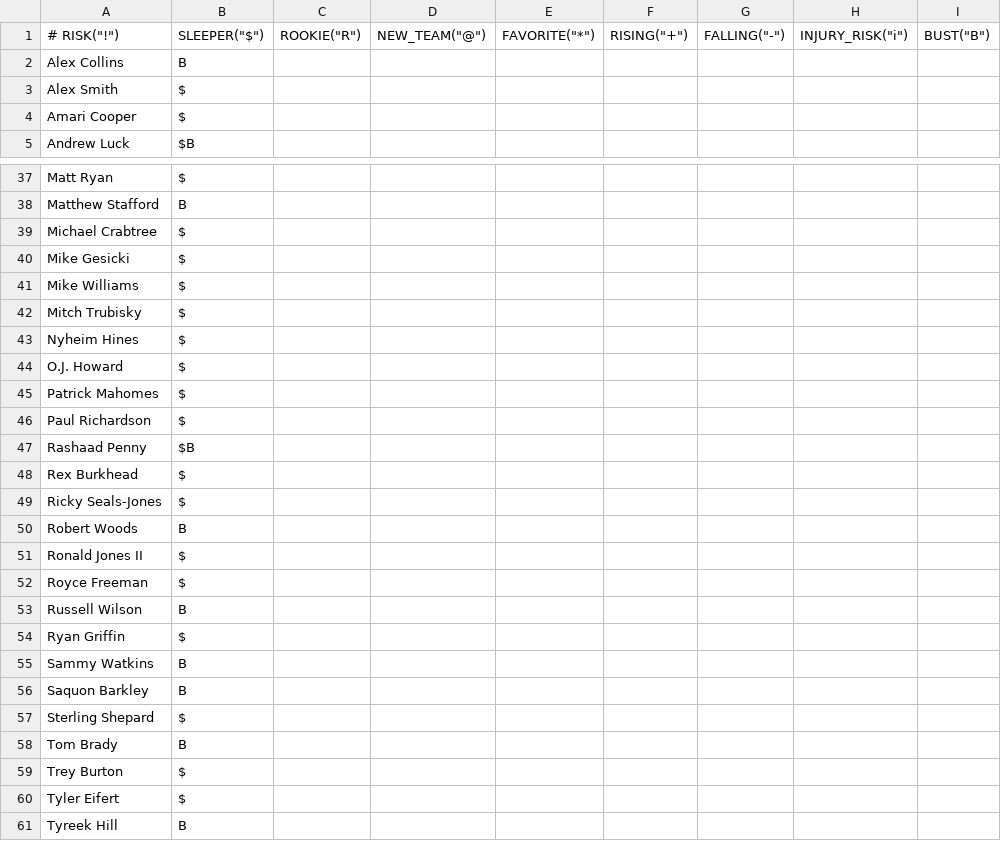
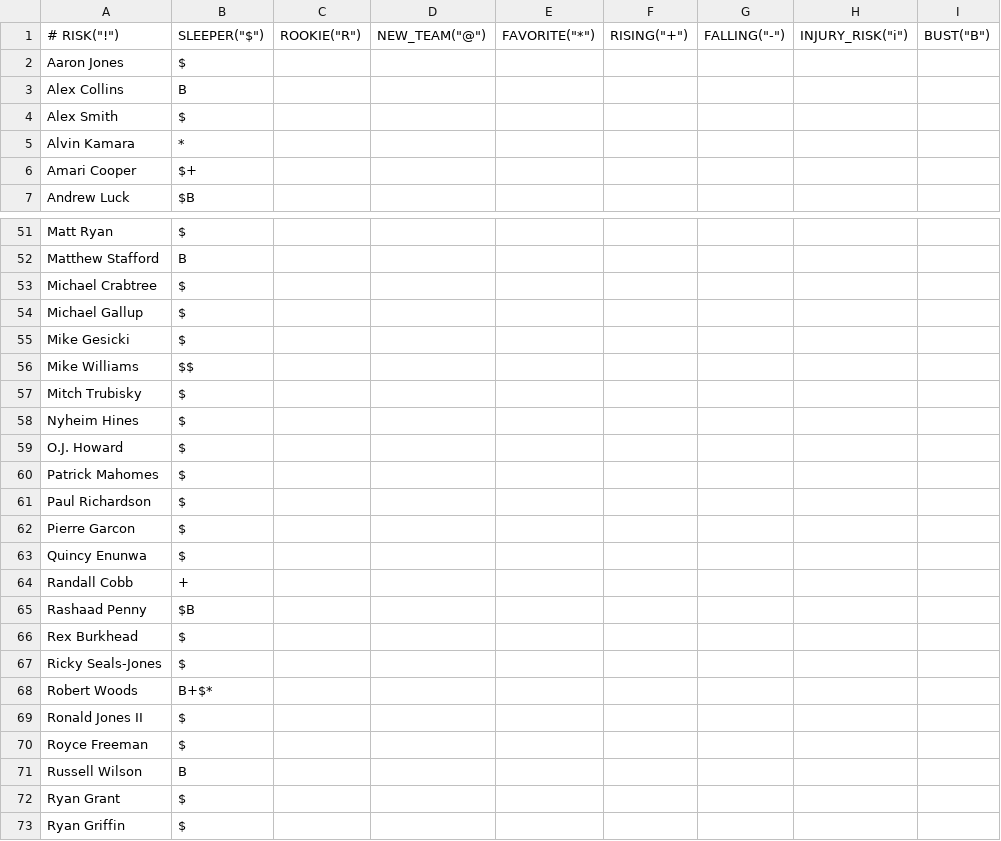
Before and after one commit to nickcjordan/FantasyFootballUI, a CSV file: resources/tags.csv, drawn as a sheet; only a part is shown, gaps mark what is left out; the shorter side is filled out with more unchanged rows; the diff covers the shown part only.

```diff
--- a/resources/tags.csv
+++ b/resources/tags.csv
@@ -1 +1,2 @@
 #	RISK("!"), SLEEPER("$"), ROOKIE("R"), NEW_TEAM("@"), FAVORITE("*"), RISING("+"), FALLING("-"), INJURY_RISK("i"), BUST("B")
+Aaron Jones,$
@@ -4 +5,2 @@ Alex Smith, $
-Amari Cooper, $
+Alvin Kamara,*
+Amari Cooper,$+
@@ -39,0 +54 @@ Michael Crabtree, $
+Michael Gallup,$
@@ -41 +56 @@ Mike Gesicki, $
-Mike Williams, $
+Mike Williams,$$
@@ -46,0 +62,3 @@ Paul Richardson, $
+Pierre Garcon,$
+Quincy Enunwa,$
+Randall Cobb,+
@@ -50 +68 @@ Ricky Seals-Jones, $
-Robert Woods, B
+Robert Woods,B+$*
@@ -53,0 +72 @@ Russell Wilson, B
+Ryan Grant,$
```
Also changed, not shown: 12 added rows and 6 edited cells elsewhere in this file, resources/master_players.csv, resources/team_names.csv, 24 other files.
